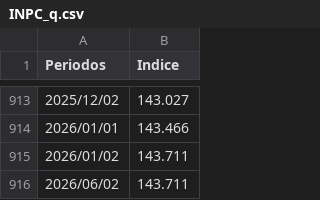
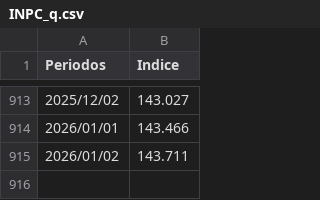
Before and after one commit to kev-d-rod/calculadora-invalidez, a CSV file: data/INPC_q.csv, drawn as a sheet; only a part is shown, gaps mark what is left out.

Commit message:
debugueamos bien xd

```diff
--- a/data/INPC_q.csv
+++ b/data/INPC_q.csv
@@ -915,2 +915 @@ Periodos,Indice
 2026/01/02,143.711
-2026/06/02,143.711
```
